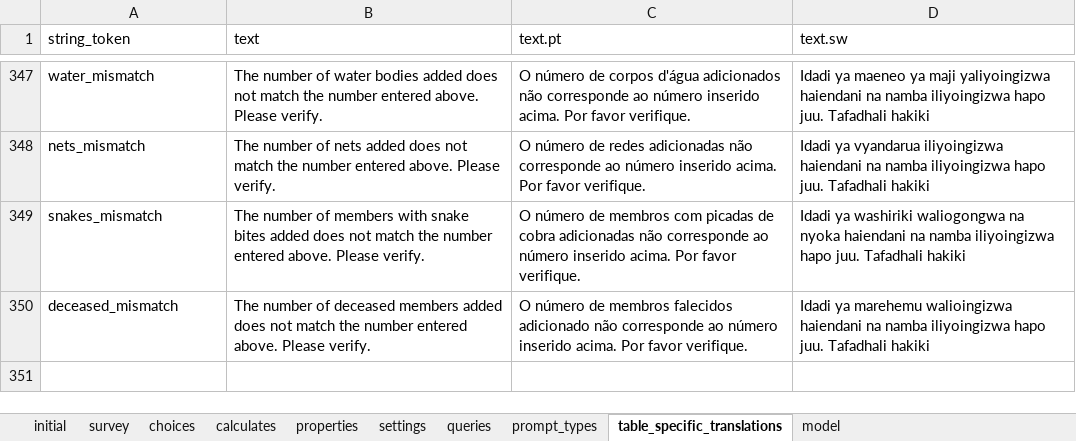
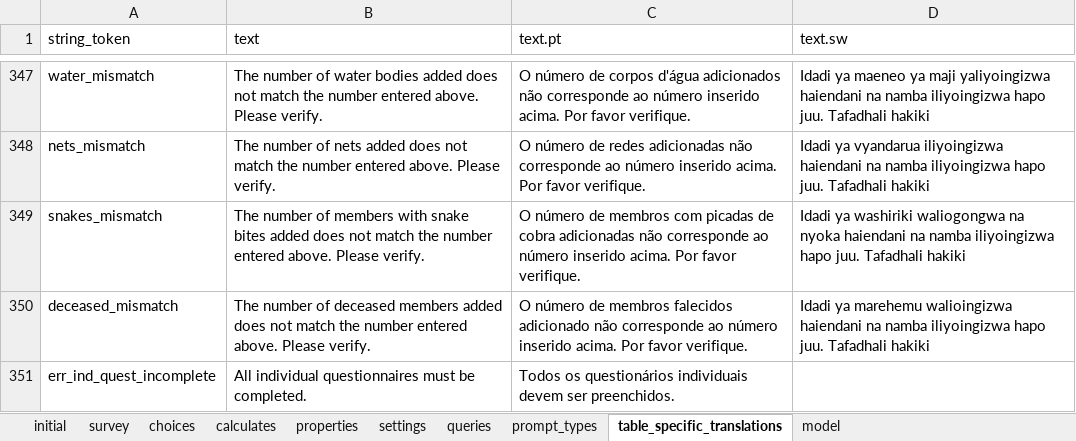
Before and after one commit to karoliscfd/bohemia, an Excel workbook: odkx/app/config/tables/census/forms/census/census.xlsx, sheet table_specific_translations, drawn as a sheet; only a part is shown, gaps mark what is left out; values as stored, in another font and other column widths than the file's, no borders; conditional formats not drawn; the diff names each change by its address in the sheet, - before the commit and + after, or states it on an @@ line.

Commit message:
Add validation for ind quest
April requests row 32 and 53 (complete)

```diff
--- a/odkx/app/config/tables/census/forms/census/census.xlsx (sheet table_specific_translations)
+++ b/odkx/app/config/tables/census/forms/census/census.xlsx (sheet table_specific_translations)
+row 351: err_ind_quest_incomplete | All individual questionnaires must be completed. | Todos os questionários individuais devem ser preenchidos.
```
Also changed, not shown: sheet prompt_types, sheet queries, sheet survey, 5 other files.
